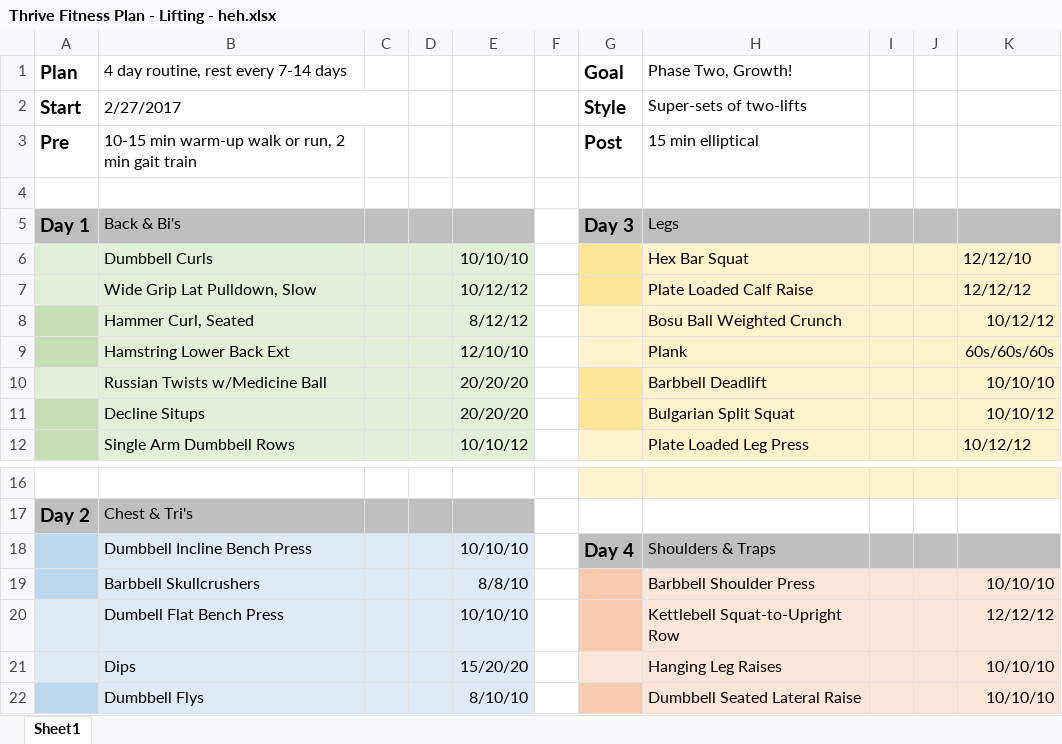
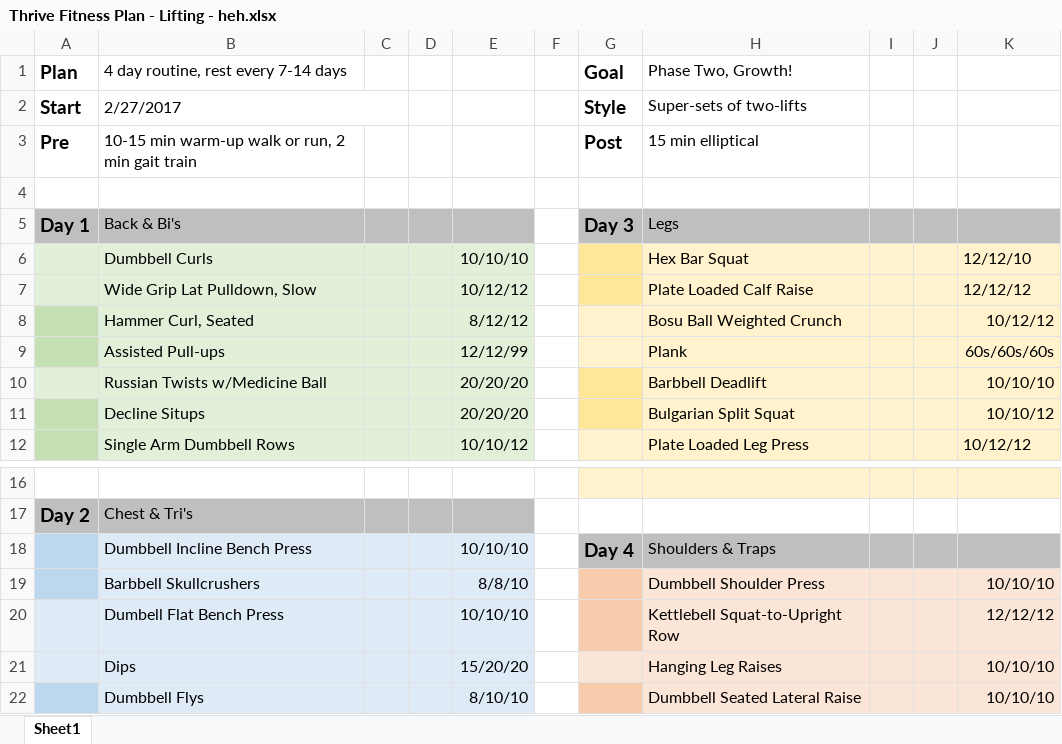
Before and after one commit to justinmreina/GymRoutines, an Excel workbook: Suppl/Thrive Fitness Plan - Lifting - heh.xlsx, sheet Sheet1, drawn as a sheet; only a part is shown, gaps mark what is left out; values as stored, in another font and other column widths than the file's, no borders; the diff names each change by its address in the sheet, - before the commit and + after, or states it on an @@ line.

Commit message:
(U)    plan updates

```diff
--- a/Suppl/Thrive Fitness Plan - Lifting - heh.xlsx (sheet Sheet1)
+++ b/Suppl/Thrive Fitness Plan - Lifting - heh.xlsx (sheet Sheet1)
-B9: Hamstring Lower Back Ext
+B9: Assisted Pull-ups
-E9: 12/10/10
+E9: 12/12/99
-H19 (Phase Two, Growth!): Barbbell Shoulder Press
+H19 (Phase Two, Growth!): Dumbbell Shoulder Press
```
Also changed, not shown: 5 other files.
